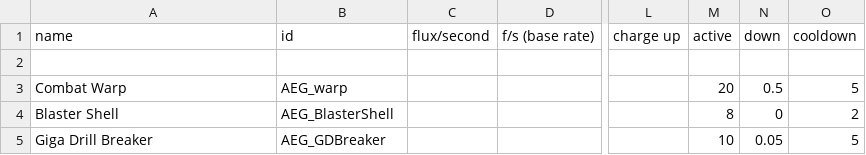
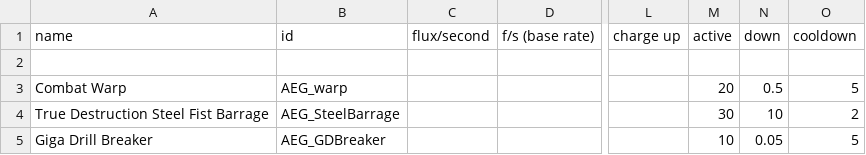
Before and after one commit to OmegaCore7/AEG, a CSV file: data/shipsystems/ship_systems.csv, drawn as a sheet; only a part is shown, gaps mark what is left out; the diff names each change by its address in the sheet, - before the commit and + after, or states it on an @@ line.

```diff
--- a/data/shipsystems/ship_systems.csv
+++ b/data/shipsystems/ship_systems.csv
-A4 (name): Blaster Shell
+A4 (name): True Destruction Steel Fist Barrage
-B4 (id): AEG_BlasterShell
+B4 (id): AEG_SteelBarrage
-M4 (active): 8
+M4 (active): 30
-N4 (down): 0
+N4 (down): 10
```
Also changed, not shown: data/hulls/ship_data.csv, 9 other files.
